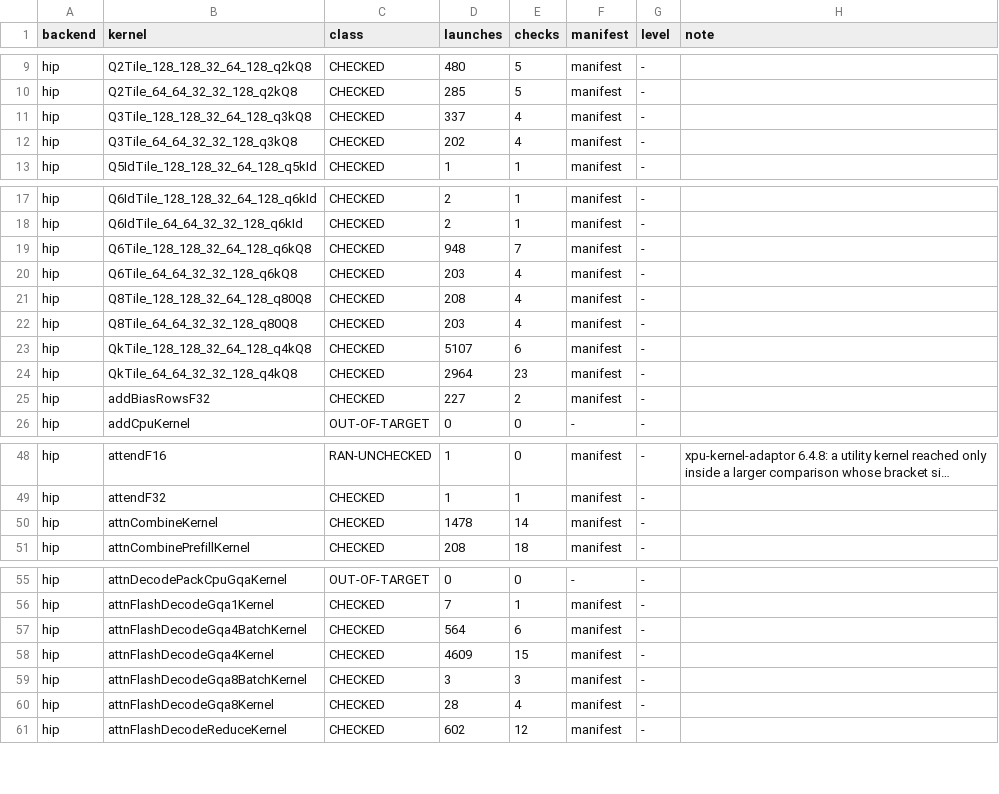
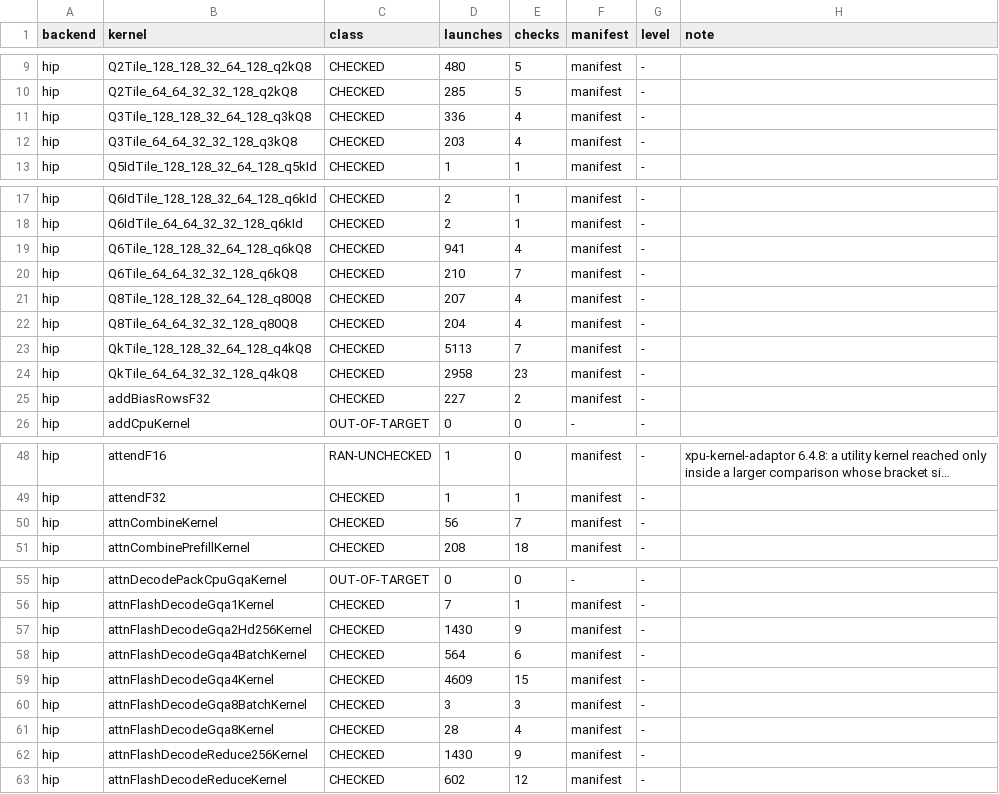
Before and after one commit to jklappenbach/cajeta-llm, a TSV file: census/amdgpu.tsv, drawn as a sheet; only a part is shown, gaps mark what is left out; long unchanged cells end in …; the diff covers the shown part only; the diff names each change by its address in the sheet, - before the commit and + after, or states it on an @@ line.

```diff
--- a/census/amdgpu.tsv
+++ b/census/amdgpu.tsv
-D11 (launches): 337
+D11 (launches): 336
-D12 (launches): 202
+D12 (launches): 203
-D19 (launches): 948
+D19 (launches): 941
-E19 (checks): 7
+E19 (checks): 4
-D20 (launches): 203
+D20 (launches): 210
-E20 (checks): 4
+E20 (checks): 7
-D21 (launches): 208
+D21 (launches): 207
-D22 (launches): 203
+D22 (launches): 204
-D23 (launches): 5107
+D23 (launches): 5113
-E23 (checks): 6
+E23 (checks): 7
-D24 (launches): 2964
+D24 (launches): 2958
-D50 (launches): 1478
+D50 (launches): 56
-E50 (checks): 14
+E50 (checks): 7
+row 57: hip | attnFlashDecodeGqa2Hd256Kernel | CHECKED | 1430 | 9 | manifest | -
+row 62: hip | attnFlashDecodeReduce256Kernel | CHECKED | 1430 | 9 | manifest | -
```
Also changed, not shown: 5 edited cells elsewhere in this file, census/cpu.tsv, census/oracle-map.tsv, 2 other files.
